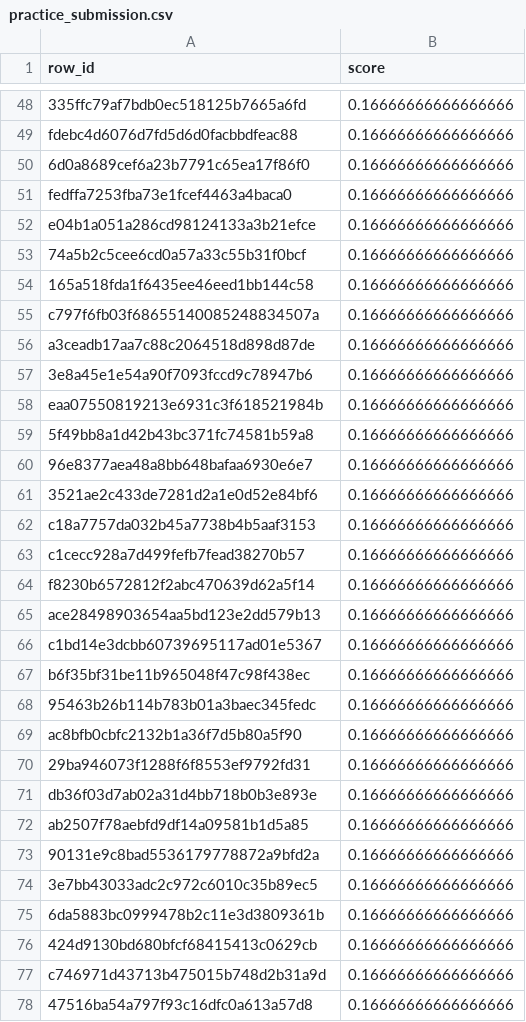
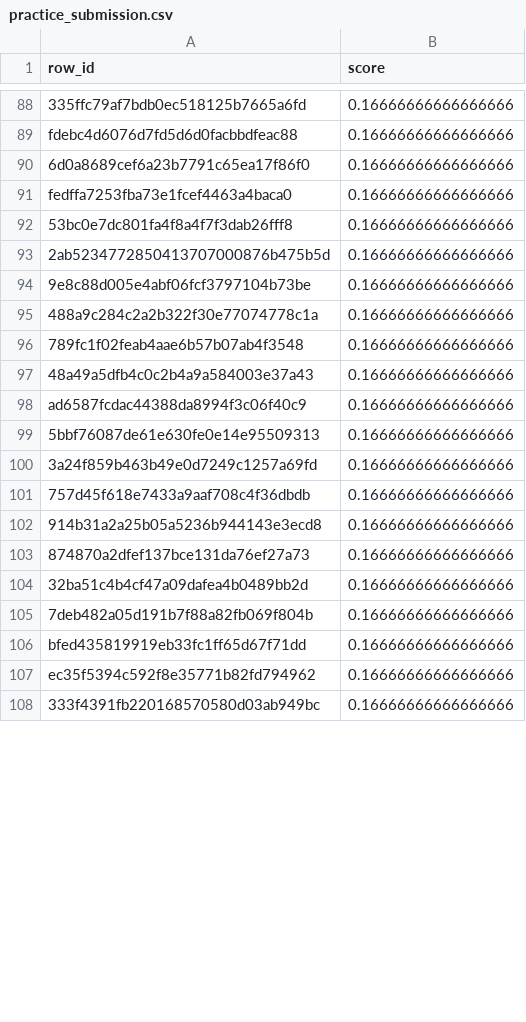
Before and after one commit to hulaearth/ai-for-nature-competition, a CSV file: site/practice_submission.csv, drawn as a sheet; only a part is shown, gaps mark what is left out; the diff covers the shown part only.

Commit message:
Publish integrated habitat data contract and keep guide behind timed release

```diff
--- a/site/practice_submission.csv
+++ b/site/practice_submission.csv
@@ -51,28 +91,18 @@ fdebc4d6076d7fd5d6d0facbbdfeac88,0.16666666666666666
 fedffa7253fba73e1fcef4463a4baca0,0.16666666666666666
-e04b1a051a286cd98124133a3b21efce,0.16666666666666666
-74a5b2c5cee6cd0a57a33c55b31f0bcf,0.16666666666666666
-165a518fda1f6435ee46eed1bb144c58,0.16666666666666666
-c797f6fb03f68655140085248834507a,0.16666666666666666
-a3ceadb17aa7c88c2064518d898d87de,0.16666666666666666
-3e8a45e1e54a90f7093fccd9c78947b6,0.16666666666666666
-eaa07550819213e6931c3f618521984b,0.16666666666666666
-5f49bb8a1d42b43bc371fc74581b59a8,0.16666666666666666
-96e8377aea48a8bb648bafaa6930e6e7,0.16666666666666666
-3521ae2c433de7281d2a1e0d52e84bf6,0.16666666666666666
-c18a7757da032b45a7738b4b5aaf3153,0.16666666666666666
-c1cecc928a7d499fefb7fead38270b57,0.16666666666666666
-f8230b6572812f2abc470639d62a5f14,0.16666666666666666
-ace28498903654aa5bd123e2dd579b13,0.16666666666666666
-c1bd14e3dcbb60739695117ad01e5367,0.16666666666666666
-b6f35bf31be11b965048f47c98f438ec,0.16666666666666666
-95463b26b114b783b01a3baec345fedc,0.16666666666666666
-ac8bfb0cbfc2132b1a36f7d5b80a5f90,0.16666666666666666
-29ba946073f1288f6f8553ef9792fd31,0.16666666666666666
-db36f03d7ab02a31d4bb718b0b3e893e,0.16666666666666666
-ab2507f78aebfd9df14a09581b1d5a85,0.16666666666666666
-90131e9c8bad5536179778872a9bfd2a,0.16666666666666666
-3e7bb43033adc2c972c6010c35b89ec5,0.16666666666666666
-6da5883bc0999478b2c11e3d3809361b,0.16666666666666666
-424d9130bd680bfcf68415413c0629cb,0.16666666666666666
-c746971d43713b475015b748d2b31a9d,0.16666666666666666
-47516ba54a797f93c16dfc0a613a57d8,0.16666666666666666
+53bc0e7dc801fa4f8a4f7f3dab26fff8,0.16666666666666666
+2ab5234772850413707000876b475b5d,0.16666666666666666
+9e8c88d005e4abf06fcf3797104b73be,0.16666666666666666
+488a9c284c2a2b322f30e77074778c1a,0.16666666666666666
+789fc1f02feab4aae6b57b07ab4f3548,0.16666666666666666
+48a49a5dfb4c0c2b4a9a584003e37a43,0.16666666666666666
+ad6587fcdac44388da8994f3c06f40c9,0.16666666666666666
+5bbf76087de61e630fe0e14e95509313,0.16666666666666666
+3a24f859b463b49e0d7249c1257a69fd,0.16666666666666666
+757d45f618e7433a9aaf708c4f36dbdb,0.16666666666666666
+914b31a2a25b05a5236b944143e3ecd8,0.16666666666666666
+874870a2dfef137bce131da76ef27a73,0.16666666666666666
+32ba51c4b4cf47a09dafea4b0489bb2d,0.16666666666666666
+7deb482a05d191b7f88a82fb069f804b,0.16666666666666666
+bfed435819919eb33fc1ff65d67f71dd,0.16666666666666666
+ec35f5394c592f8e35771b82fd794962,0.16666666666666666
+333f4391fb220168570580d03ab949bc,0.16666666666666666
```
Also changed, not shown: 40 added rows, 30 removed rows and 13 edited cells elsewhere in this file, 26 other files.
